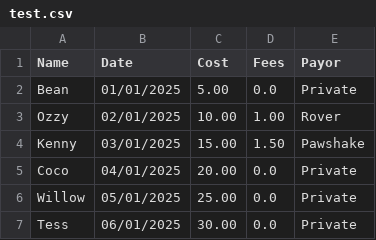
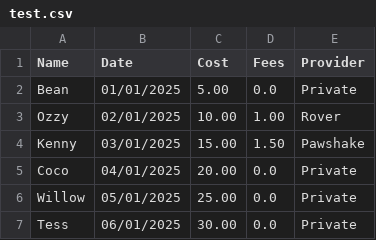
Before and after one commit to msutherland128/dog-boarding, a CSV file: files/backup/test.csv, drawn as a sheet; only a part is shown.

Commit message:
DB-009  Updated test data
- Updated test data file
- Added new raw data file

```diff
--- a/files/backup/test.csv
+++ b/files/backup/test.csv
@@ -1,2 +1,2 @@
-Name,Date,Cost,Fees,Payor
+Name,Date,Cost,Fees,Provider
 Bean,01/01/2025,5.00,0.0,Private,
```
Also changed, not shown: 4 other files.
